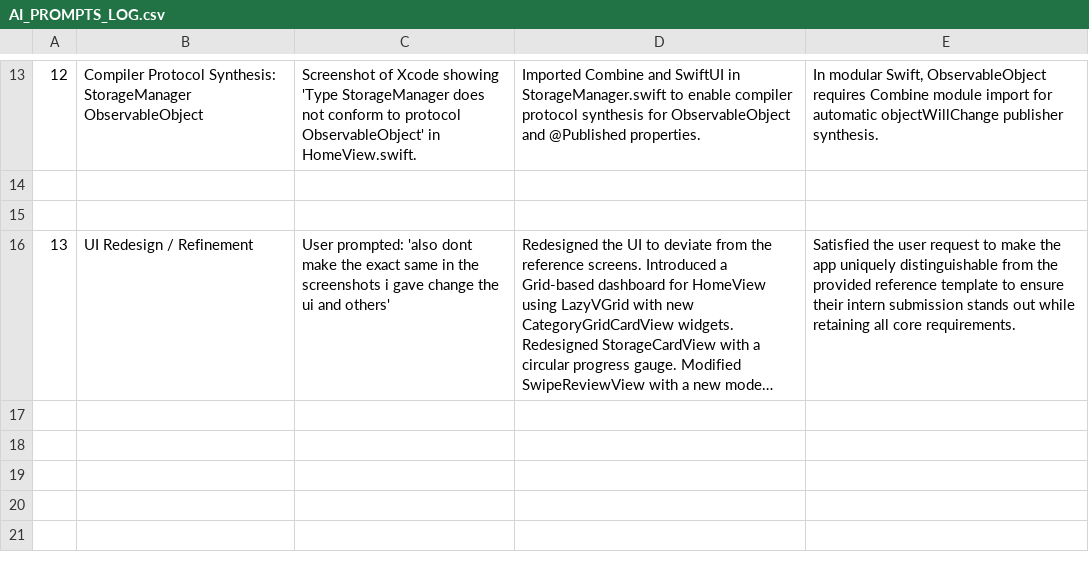
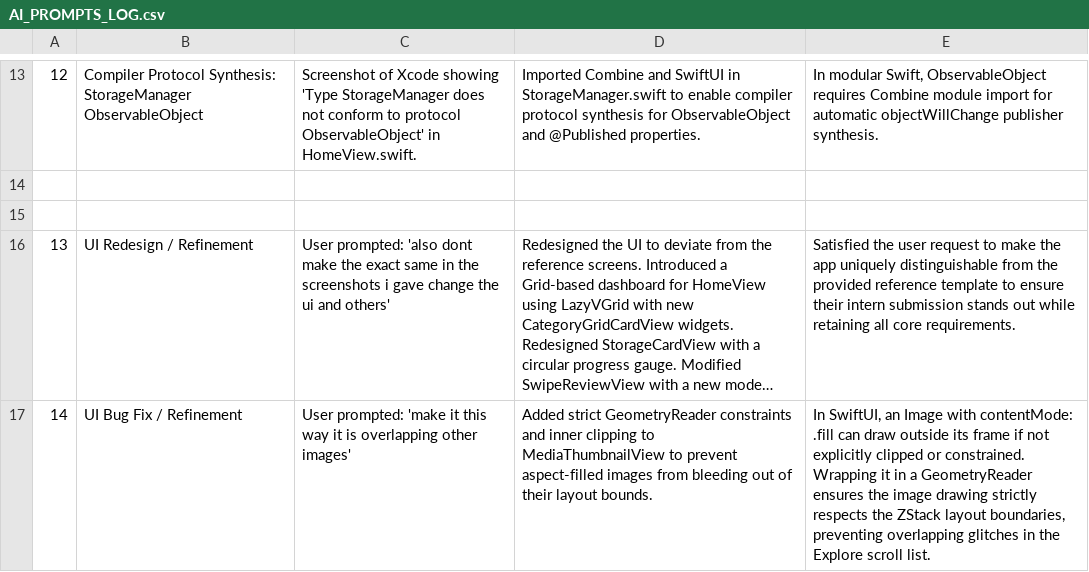
Before and after one commit to kamakshi0421/GalleryCleanerApp, a CSV file: AI_PROMPTS_LOG.csv, drawn as a sheet; only a part is shown, gaps mark what is left out; long unchanged cells end in …; the diff names each change by its address in the sheet, - before the commit and + after, or states it on an @@ line.

Commit message:
fix: Constrain MediaThumbnailView image to prevent overlapping other views

```diff
--- a/AI_PROMPTS_LOG.csv
+++ b/AI_PROMPTS_LOG.csv
+row 17: 14 | UI Bug Fix / Refinement | User prompted: 'make it this way it is overlapping other images' | Added strict GeometryReader constraints and inner clipping to MediaThumbnailView to prevent aspect-filled images from bleeding out of their layout bounds. | In SwiftUI, an Image with contentMode: .fill can draw outside its frame if not explicitly clipped or constrained. Wrapping it in a GeometryReader ensures the image drawing strictly respects the ZStack layout boundaries, preventing overlapping glitches in the Explore scroll list.
```
Also changed, not shown: 3 other files.
